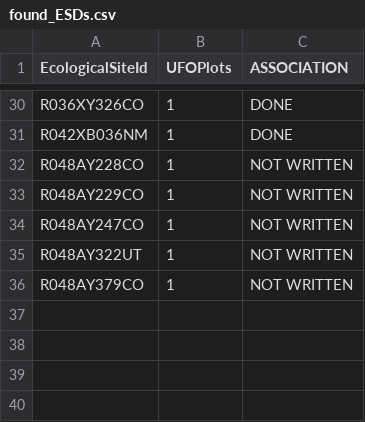
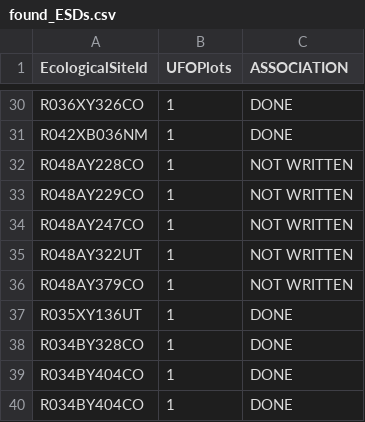
Before and after one commit to sagesteppe/EcologicalSiteDescriptionNetwork, a CSV file: data/raw/found_ESDs.csv, drawn as a sheet; only a part is shown, gaps mark what is left out.

```diff
--- a/data/raw/found_ESDs.csv
+++ b/data/raw/found_ESDs.csv
@@ -36 +36,5 @@ R048AY322UT,1,NOT WRITTEN
 R048AY379CO,1,NOT WRITTEN
+R035XY136UT,1,DONE
+R034BY328CO,1,DONE
+R034BY404CO,1,DONE
+R034BY404CO,1,DONE
```
Also changed, not shown: data/processed/first.csv, data/processed/firstESDs.csv, 8 other files.
